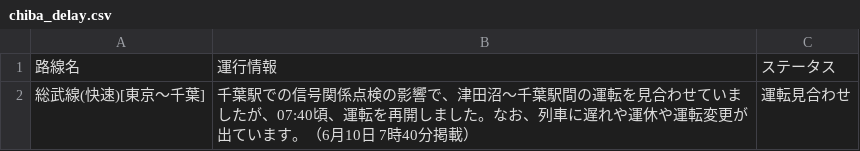
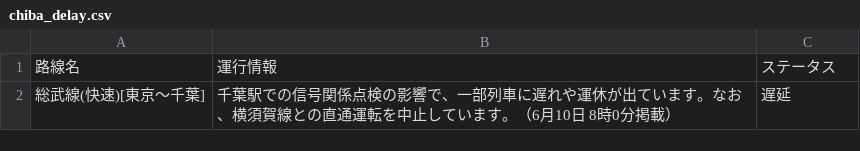
Before and after one commit to TakaoSenrioka/TrainViewHazama, a CSV file: public/chiba_delay.csv, drawn as a sheet.

```diff
--- a/public/chiba_delay.csv
+++ b/public/chiba_delay.csv
@@ -1,2 +1,2 @@
 路線名,運行情報,ステータス
-総武線(快速)[東京〜千葉],千葉駅での信号関係点検の影響で、津田沼〜千葉駅間の運転を見合わせていましたが、07:40頃、運転を再開しました。なお、列車に遅れや運休や運転変更が出ています。（6月10日 7時40分掲載）,運転見合わせ
+総武線(快速)[東京〜千葉],千葉駅での信号関係点検の影響で、一部列車に遅れや運休が出ています。なお、横須賀線との直通運転を中止しています。（6月10日 8時0分掲載）,遅延
```
Also changed, not shown: public/result.csv.
